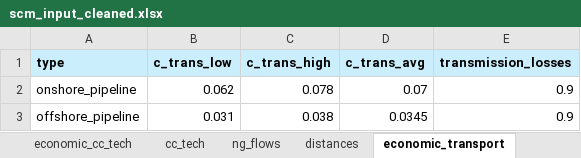
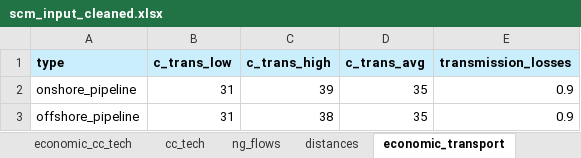
Before and after one commit to oitzingermaximilian/scm_model, an Excel workbook: scm_input_cleaned.xlsx, sheet economic_transport, drawn as a sheet; values as stored, in another font and other column widths than the file's, no borders; the diff names each change by its address in the sheet, - before the commit and + after, or states it on an @@ line.

```diff
--- a/scm_input_cleaned.xlsx (sheet economic_transport)
+++ b/scm_input_cleaned.xlsx (sheet economic_transport)
-B2 (c_trans_low): 0.062
+B2 (c_trans_low): 31
-C2 (c_trans_high): 0.078
+C2 (c_trans_high): 39
-D2 (c_trans_avg): 0.07
+D2 (c_trans_avg): 35
-B3 (c_trans_low): 0.031
+B3 (c_trans_low): 31
-C3 (c_trans_high): 0.038
+C3 (c_trans_high): 38
-D3 (c_trans_avg): 0.0345
+D3 (c_trans_avg): 35
```
Also changed, not shown: sheet ng_flows, sheet distances, sheet timeseries, NG_flows_scm.xlsx, NG_flows_scm_output.xlsx, 5 other files.
